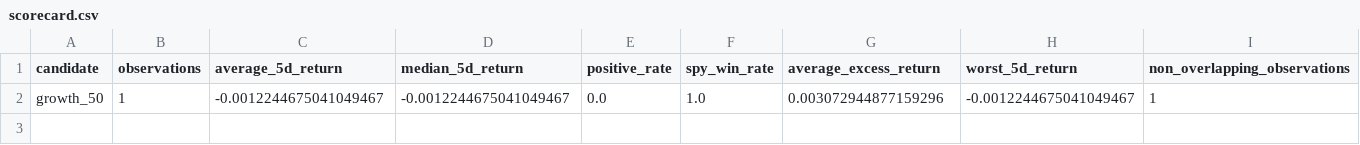
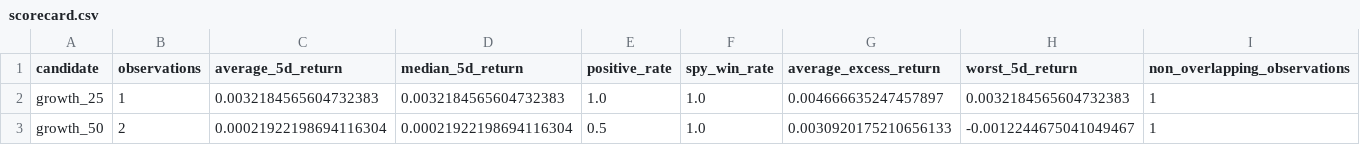
Before and after one commit to leix349-beep/MarketLab, a CSV file: published_research/paper_tracking/scorecard.csv, drawn as a sheet; only a part is shown; addresses are those after the commit; rows hold the shown columns only; the diff names each change by its address in the sheet, - before the commit and + after, or states it on an @@ line.

```diff
--- a/published_research/paper_tracking/scorecard.csv
+++ b/published_research/paper_tracking/scorecard.csv
+row 2: growth_25 | 1 | 0.0032184565604732383 | 0.0032184565604732383 | 1.0 | 1.0 | 0.004666635247457897 | 0.0032184565604732383 | 1
-B3 (observations): 1
+B3 (observations): 2
-C3 (average_5d_return): -0.0012244675041049467
+C3 (average_5d_return): 0.00021922198694116304
-D3 (median_5d_return): -0.0012244675041049467
+D3 (median_5d_return): 0.00021922198694116304
-E3 (positive_rate): 0.0
+E3 (positive_rate): 0.5
-G3 (average_excess_return): 0.003072944877159296
+G3 (average_excess_return): 0.0030920175210656133
```
Also changed, not shown: 8 other files.
